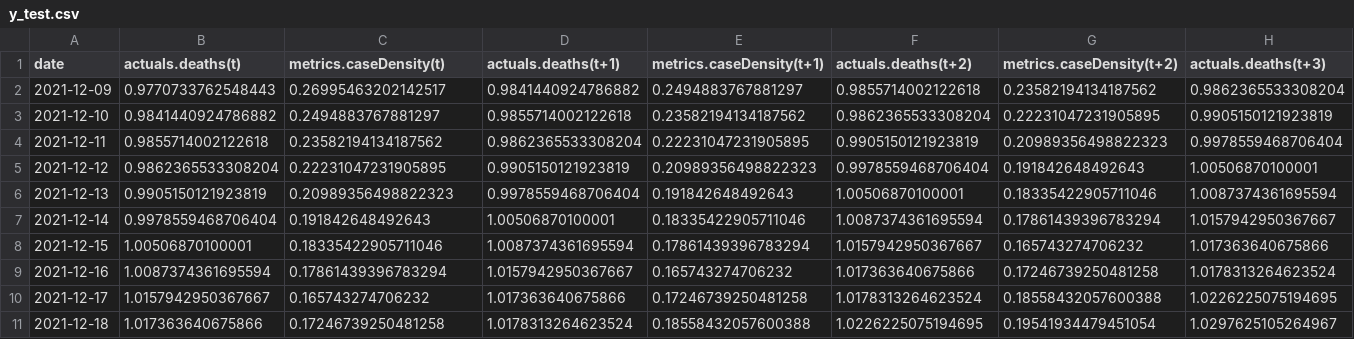
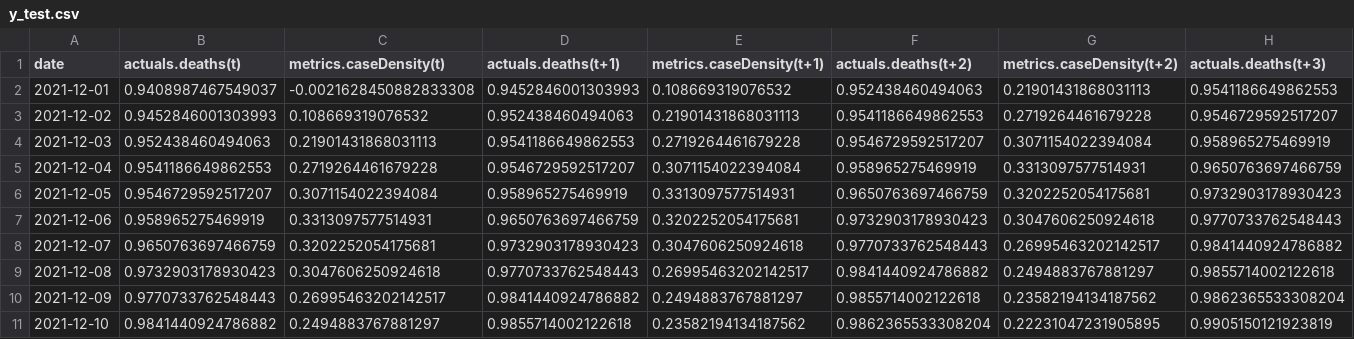
Before and after one commit to sreenath-07/covid19-timeseries-forecasting-lstm, a CSV file: EDA_QC_Daily_Counties/Omicron_Prediction/14DayWin_7DayPred/y_test.csv, drawn as a sheet; only a part is shown; the shorter side is filled out with more unchanged rows; rows hold the shown columns only; the diff names each change by its address in the sheet, - before the commit and + after, or states it on an @@ line.

```diff
--- a/EDA_QC_Daily_Counties/Omicron_Prediction/14DayWin_7DayPred/y_test.csv
+++ b/EDA_QC_Daily_Counties/Omicron_Prediction/14DayWin_7DayPred/y_test.csv
+row 2: 2021-12-01 | 0.9408987467549037 | -0.0021628450882833308 | 0.9452846001303993 | 0.108669319076532 | 0.952438460494063 | 0.21901431868031113 | 0.9541186649862553
+row 3: 2021-12-02 | 0.9452846001303993 | 0.108669319076532 | 0.952438460494063 | 0.21901431868031113 | 0.9541186649862553 | 0.2719264461679228 | 0.9546729592517207
+row 4: 2021-12-03 | 0.952438460494063 | 0.21901431868031113 | 0.9541186649862553 | 0.2719264461679228 | 0.9546729592517207 | 0.3071154022394084 | 0.958965275469919
+row 5: 2021-12-04 | 0.9541186649862553 | 0.2719264461679228 | 0.9546729592517207 | 0.3071154022394084 | 0.958965275469919 | 0.3313097577514931 | 0.9650763697466759
+row 6: 2021-12-05 | 0.9546729592517207 | 0.3071154022394084 | 0.958965275469919 | 0.3313097577514931 | 0.9650763697466759 | 0.3202252054175681 | 0.9732903178930423
+row 7: 2021-12-06 | 0.958965275469919 | 0.3313097577514931 | 0.9650763697466759 | 0.3202252054175681 | 0.9732903178930423 | 0.3047606250924618 | 0.9770733762548443
+row 8: 2021-12-07 | 0.9650763697466759 | 0.3202252054175681 | 0.9732903178930423 | 0.3047606250924618 | 0.9770733762548443 | 0.26995463202142517 | 0.9841440924786882
+row 9: 2021-12-08 | 0.9732903178930423 | 0.3047606250924618 | 0.9770733762548443 | 0.26995463202142517 | 0.9841440924786882 | 0.2494883767881297 | 0.9855714002122618
```
Also changed, not shown: EDA_QC_Daily_Counties/Omicron_Prediction/14DayWin_7DayPred/x_val.csv, EDA_QC_Daily_Counties/Omicron_Prediction/14DayWin_7DayPred/y_train.csv, 9 other files.
